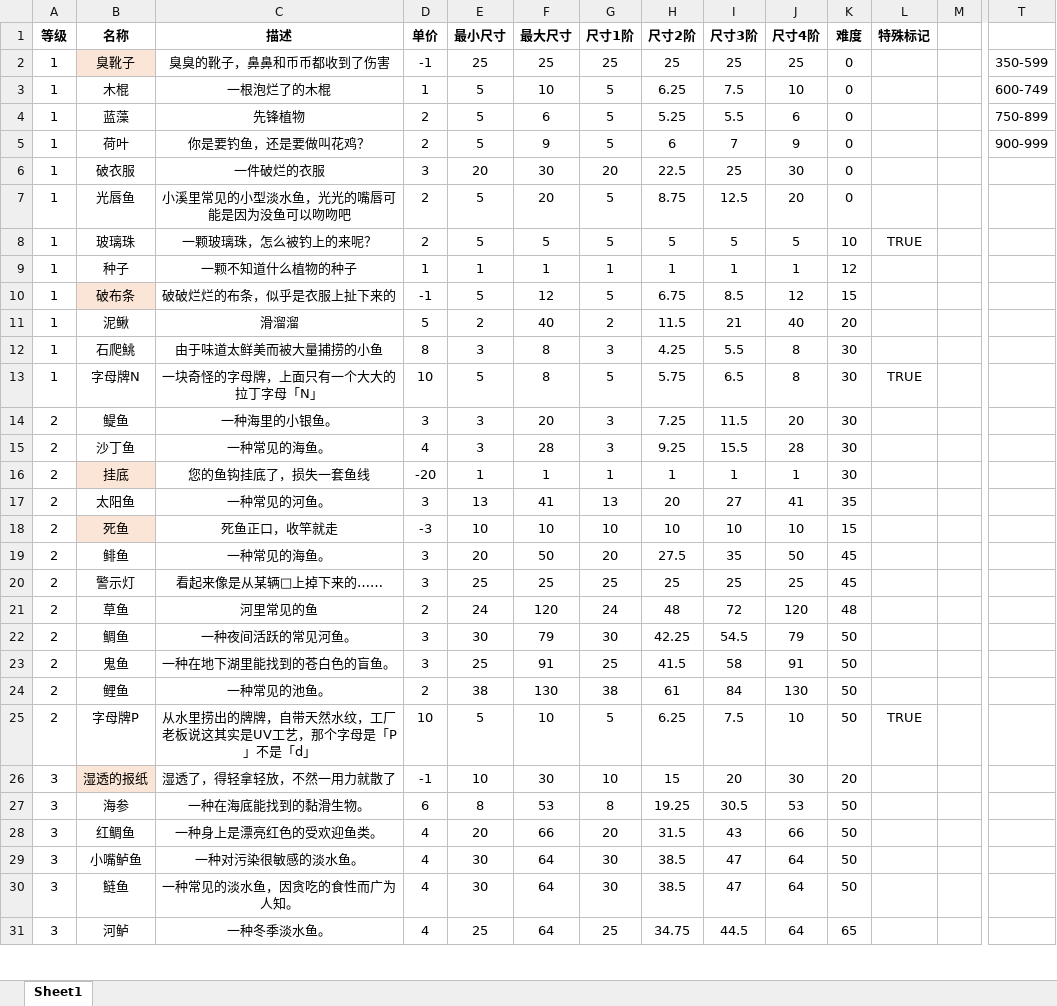
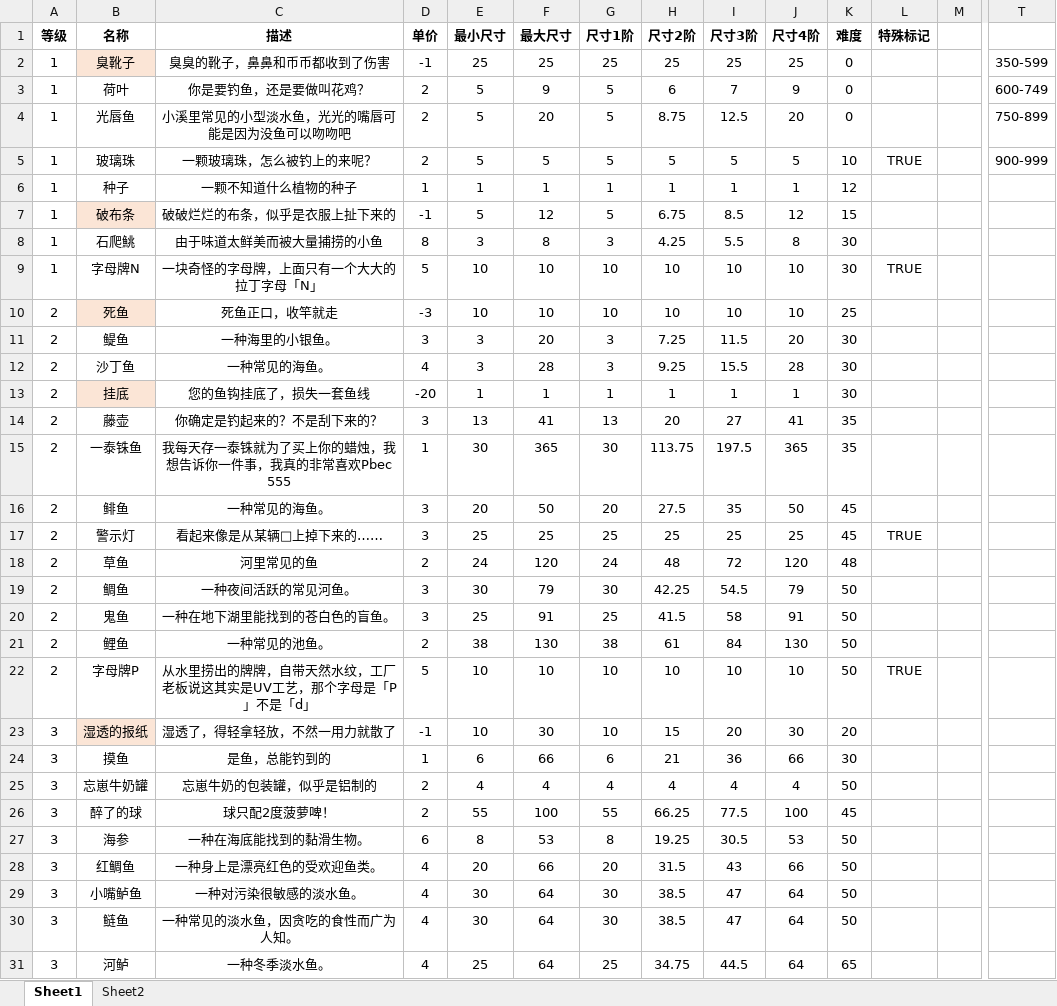
Before and after one commit to hyopjy/HuYanEconomy, an Excel workbook: src/main/resources/fish.xlsx, sheet Sheet1, drawn as a sheet; only a part is shown, gaps mark what is left out; values as stored, in another font and other column widths than the file's, no borders; removed rows and columns are numbered as before the commit, all else as after; rows hold the shown columns only; the diff covers the shown part only; the diff names each change by its address in the sheet, - before the commit and + after, or states it on an @@ line.

```diff
--- a/src/main/resources/fish.xlsx (sheet Sheet1)
+++ b/src/main/resources/fish.xlsx (sheet Sheet1)
+sheet tab: Sheet2
-row 3: 1 | 木棍 | 一根泡烂了的木棍 | 1 | 5 | 10 | 5 | 6.25 | 7.5 | 10 | 0 |  |  | 600-749
-row 4: 1 | 蓝藻 | 先锋植物 | 2 | 5 | 6 | 5 | 5.25 | 5.5 | 6 | 0 |  |  | 750-899
-T3: 900-999
+T3: 600-749
-row 6: 1 | 破衣服 | 一件破烂的衣服 | 3 | 20 | 30 | 20 | 22.5 | 25 | 30 | 0
-T4: (empty)
+T4: 750-899
-T5: (empty)
+T5: 900-999
-row 11: 1 | 泥鳅 | 滑溜溜 | 5 | 2 | 40 | 2 | 11.5 | 21 | 40 | 20
-D9 (单价): 10
+D9 (单价): 5
-E9 (最小尺寸): 5
+E9 (最小尺寸): 10
-F9 (最大尺寸): 8
+F9 (最大尺寸): 10
-G9 (尺寸1阶): 5
+G9 (尺寸1阶): 10
-H9 (尺寸2阶): 5.75
+H9 (尺寸2阶): 10
-I9 (尺寸3阶): 6.5
+I9 (尺寸3阶): 10
-J9 (尺寸4阶): 8
+J9 (尺寸4阶): 10
+row 10: 2 | 死鱼 | 死鱼正口，收竿就走 | -3 | 10 | 10 | 10 | 10 | 10 | 10 | 25
-B14 (名称): 太阳鱼
+B14 (名称): 藤壶
-C14 (描述): 一种常见的河鱼。
+C14 (描述): 你确定是钓起来的？不是刮下来的？
-row 18: 2 | 死鱼 | 死鱼正口，收竿就走 | -3 | 10 | 10 | 10 | 10 | 10 | 10 | 15
+row 15: 2 | 一泰铢鱼 | 我每天存一泰铢就为了买上你的蜡烛，我想告诉你一件事，我真的非常喜欢Pbec 555 | 1 | 30 | 365 | 30 | 113.75 | 197.5 | 365 | 35
-L17 (特殊标记): (empty)
+L17 (特殊标记): TRUE
-D22 (单价): 10
+D22 (单价): 5
-E22 (最小尺寸): 5
+E22 (最小尺寸): 10
-G22 (尺寸1阶): 5
+G22 (尺寸1阶): 10
-H22 (尺寸2阶): 6.25
+H22 (尺寸2阶): 10
-I22 (尺寸3阶): 7.5
+I22 (尺寸3阶): 10
@@ row 41 moved to row 24: 3 @@
+row 25: 3 | 忘崽牛奶罐 | 忘崽牛奶的包装罐，似乎是铝制的 | 2 | 4 | 4 | 4 | 4 | 4 | 4 | 50
+row 26: 3 | 醉了的球 | 球只配2度菠萝啤！ | 2 | 55 | 100 | 55 | 66.25 | 77.5 | 100 | 45
```
Also changed, not shown: 61 added rows, 17 removed rows and 72 edited cells elsewhere in this sheet, formulas that keep their value, 8 other files.
